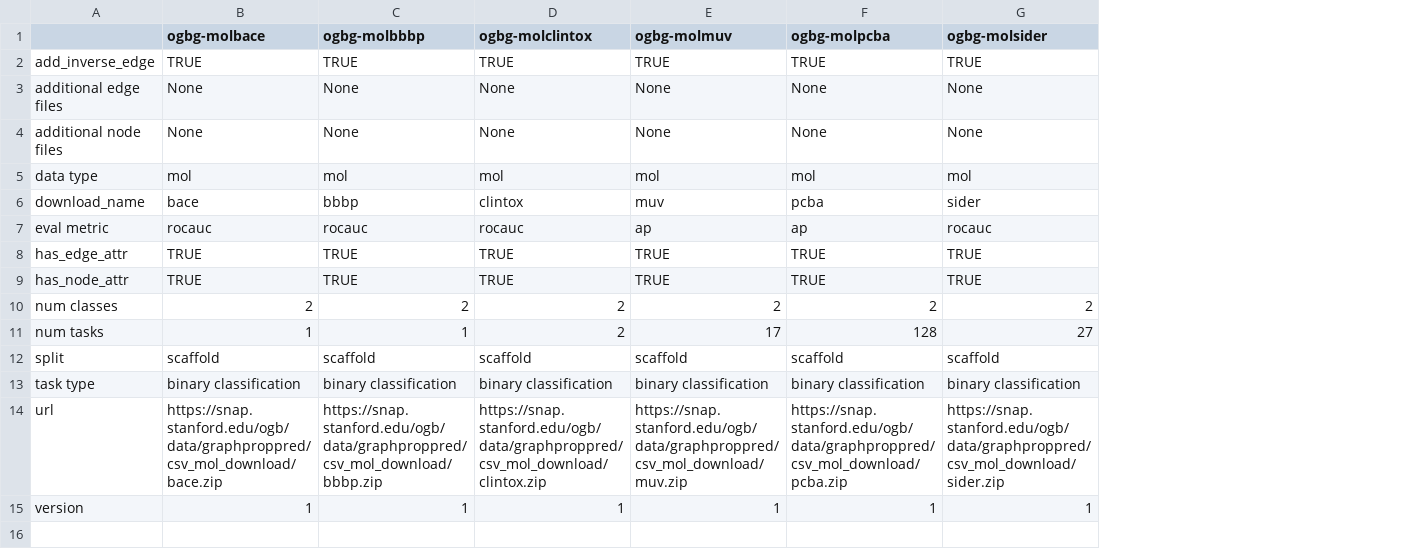
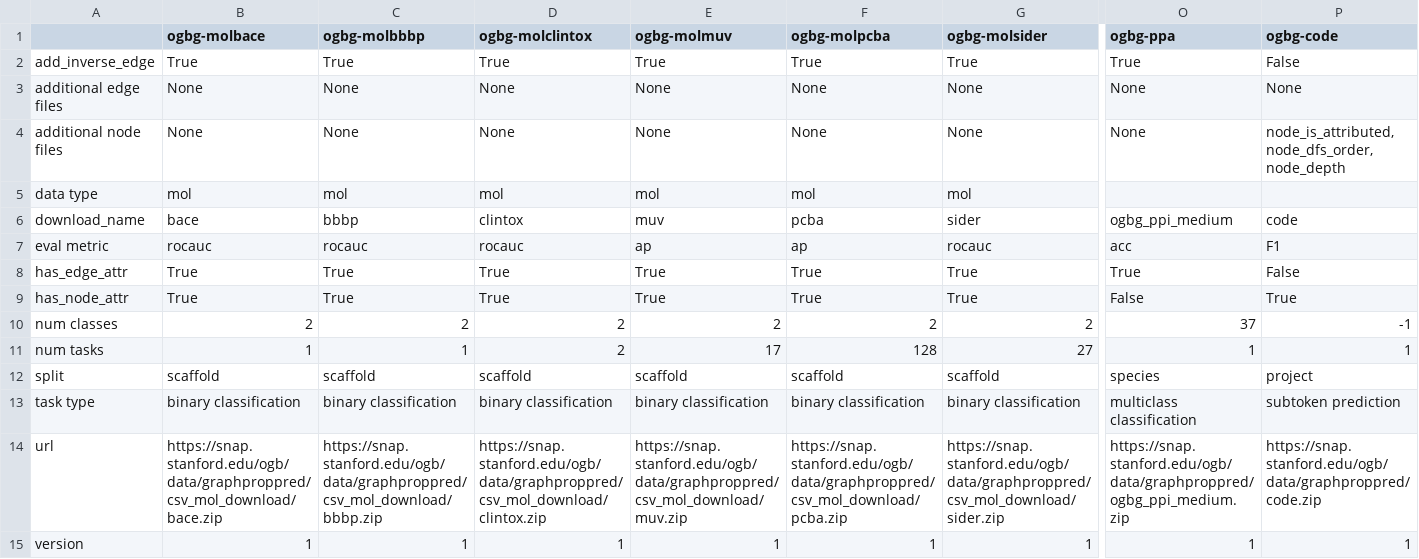
Before and after one commit to alstonlo/fgh-gnn, a CSV file: fgh_gnn/data/master.csv, drawn as a sheet; only a part is shown, gaps mark what is left out; the diff covers the shown part only; the diff names each change by its address in the sheet, - before the commit and + after, or states it on an @@ line.

```diff
--- a/fgh_gnn/data/master.csv
+++ b/fgh_gnn/data/master.csv
+column O (ogbg-ppa), rows 2-15: True | None | None |  | ogbg_ppi_medium | acc | True | False | 37 | 1 | species | multiclass classification | https://snap.stanford.edu/ogb/data/graphproppred/ogbg_ppi_medium.zip | 1
+column P (ogbg-code), rows 2-15: False | None | node_is_attributed,node_dfs_order,node_depth |  | code | F1 | False | True | -1 | 1 | project | subtoken prediction | https://snap.stanford.edu/ogb/data/graphproppred/code.zip | 1
-B2 (ogbg-molbace): TRUE
+B2 (ogbg-molbace): True
-C2 (ogbg-molbbbp): TRUE
+C2 (ogbg-molbbbp): True
-D2 (ogbg-molclintox): TRUE
+D2 (ogbg-molclintox): True
-E2 (ogbg-molmuv): TRUE
+E2 (ogbg-molmuv): True
-F2 (ogbg-molpcba): TRUE
+F2 (ogbg-molpcba): True
-G2 (ogbg-molsider): TRUE
+G2 (ogbg-molsider): True
-B8:B9 (ogbg-molbace): TRUE
+B8:B9 (ogbg-molbace): True
-C8:C9 (ogbg-molbbbp): TRUE
+C8:C9 (ogbg-molbbbp): True
-D8:D9 (ogbg-molclintox): TRUE
+D8:D9 (ogbg-molclintox): True
-E8:E9 (ogbg-molmuv): TRUE
+E8:E9 (ogbg-molmuv): True
-F8:F9 (ogbg-molpcba): TRUE
+F8:F9 (ogbg-molpcba): True
-G8:G9 (ogbg-molsider): TRUE
+G8:G9 (ogbg-molsider): True
```
Also changed, not shown: 21 edited cells elsewhere in this file, 9 other files.
